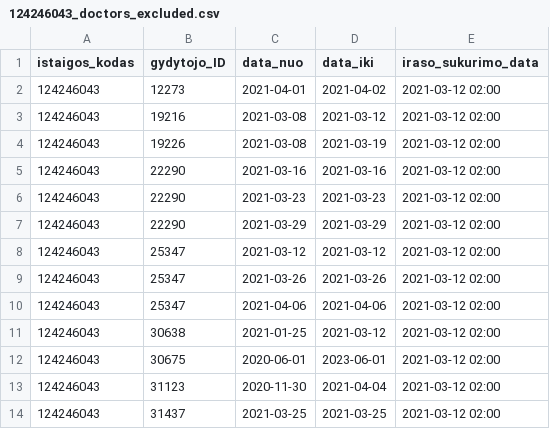
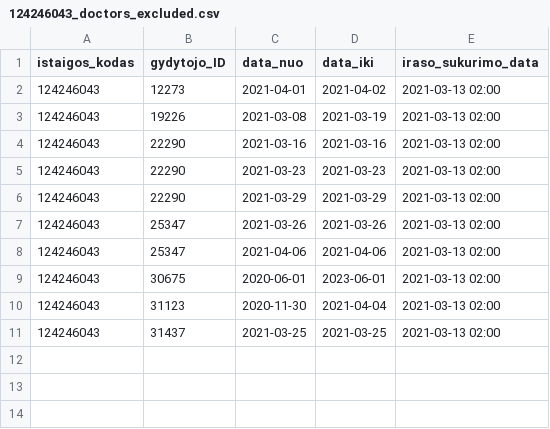
Before and after one commit to NVPgit/naujosios-vilnios-poliklinika, a CSV file: 124246043_doctors_excluded.csv, drawn as a sheet.

```diff
--- a/124246043_doctors_excluded.csv
+++ b/124246043_doctors_excluded.csv
@@ -1,14 +1,11 @@
 istaigos_kodas;gydytojo_ID;data_nuo;data_iki;iraso_sukurimo_data
-124246043;12273;2021-04-01;2021-04-02;2021-03-12 02:00
-124246043;19216;2021-03-08;2021-03-12;2021-03-12 02:00
-124246043;19226;2021-03-08;2021-03-19;2021-03-12 02:00
-124246043;22290;2021-03-16;2021-03-16;2021-03-12 02:00
-124246043;22290;2021-03-23;2021-03-23;2021-03-12 02:00
-124246043;22290;2021-03-29;2021-03-29;2021-03-12 02:00
-124246043;25347;2021-03-12;2021-03-12;2021-03-12 02:00
-124246043;25347;2021-03-26;2021-03-26;2021-03-12 02:00
-124246043;25347;2021-04-06;2021-04-06;2021-03-12 02:00
-124246043;30638;2021-01-25;2021-03-12;2021-03-12 02:00
-124246043;30675;2020-06-01;2023-06-01;2021-03-12 02:00
-124246043;31123;2020-11-30;2021-04-04;2021-03-12 02:00
-124246043;31437;2021-03-25;2021-03-25;2021-03-12 02:00
+124246043;12273;2021-04-01;2021-04-02;2021-03-13 02:00
+124246043;19226;2021-03-08;2021-03-19;2021-03-13 02:00
+124246043;22290;2021-03-16;2021-03-16;2021-03-13 02:00
+124246043;22290;2021-03-23;2021-03-23;2021-03-13 02:00
+124246043;22290;2021-03-29;2021-03-29;2021-03-13 02:00
+124246043;25347;2021-03-26;2021-03-26;2021-03-13 02:00
+124246043;25347;2021-04-06;2021-04-06;2021-03-13 02:00
+124246043;30675;2020-06-01;2023-06-01;2021-03-13 02:00
+124246043;31123;2020-11-30;2021-04-04;2021-03-13 02:00
+124246043;31437;2021-03-25;2021-03-25;2021-03-13 02:00
```
Also changed, not shown: 124246043_family_doctors_list.csv, 2 other files.
